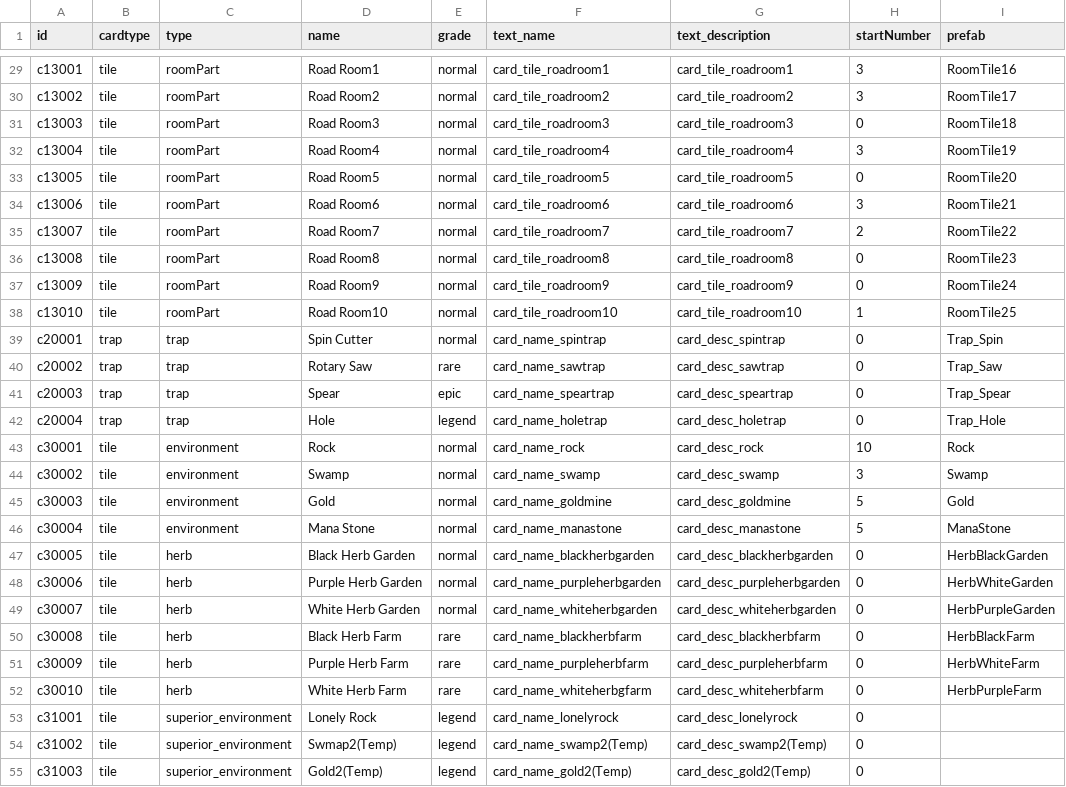
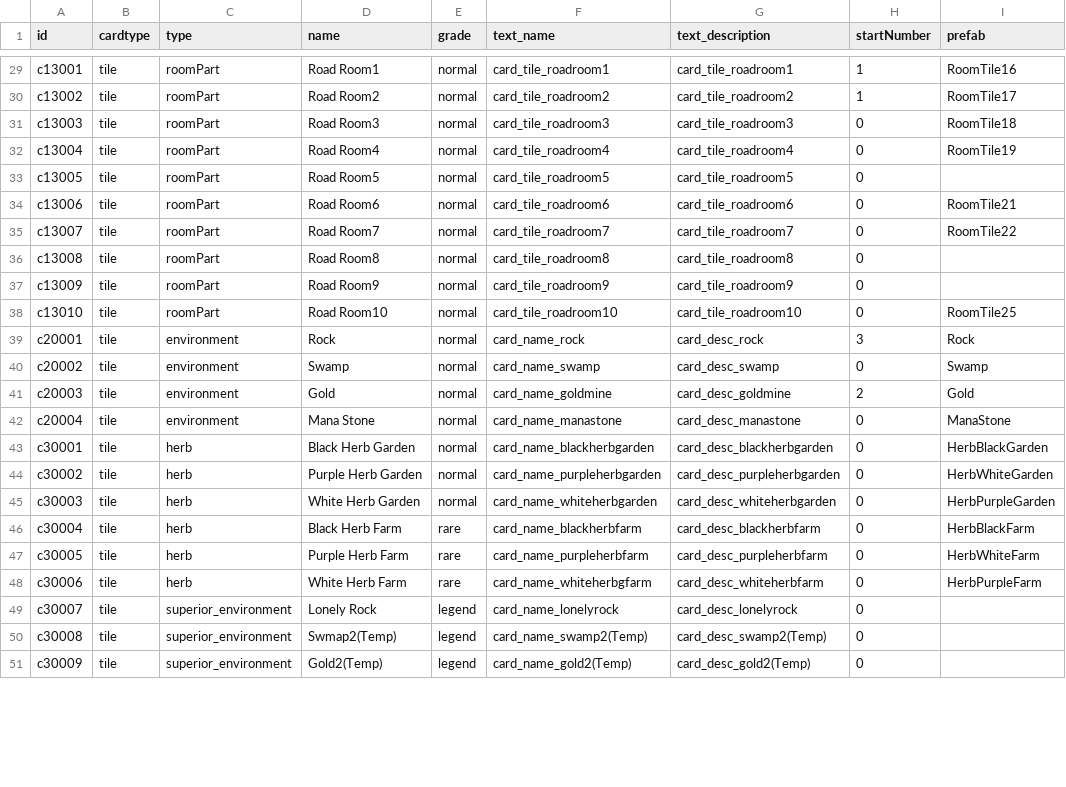
Before and after one commit to kio972/Project_DefenceMaking, a CSV file: Assets/Resources/Data/deckList.csv, drawn as a sheet; only a part is shown, gaps mark what is left out; removed rows and columns are numbered as before the commit, all else as after; the diff covers the shown part only; the diff names each change by its address in the sheet, - before the commit and + after, or states it on an @@ line.

```diff
--- a/Assets/Resources/Data/deckList.csv
+++ b/Assets/Resources/Data/deckList.csv
-H29:H30 (startNumber): 3
+H29:H30 (startNumber): 1
-H32 (startNumber): 3
+H32 (startNumber): 0
-I33 (prefab): RoomTile20
+I33 (prefab): (empty)
-H34 (startNumber): 3
+H34 (startNumber): 0
-H35 (startNumber): 2
+H35 (startNumber): 0
-I36 (prefab): RoomTile23
+I36 (prefab): (empty)
-I37 (prefab): RoomTile24
+I37 (prefab): (empty)
-H38 (startNumber): 1
+H38 (startNumber): 0
-row 39: c20001 | trap | trap | Spin Cutter | normal | card_name_spintrap | card_desc_spintrap | 0 | Trap_Spin
-row 40: c20002 | trap | trap | Rotary Saw | rare | card_name_sawtrap | card_desc_sawtrap | 0 | Trap_Saw
-row 41: c20003 | trap | trap | Spear | epic | card_name_speartrap | card_desc_speartrap | 0 | Trap_Spear
-row 42: c20004 | trap | trap | Hole | legend | card_name_holetrap | card_desc_holetrap | 0 | Trap_Hole
-A39 (id): c30001
+A39 (id): c20001
-H39 (startNumber): 10
+H39 (startNumber): 3
-A40 (id): c30002
+A40 (id): c20002
-H40 (startNumber): 3
+H40 (startNumber): 0
-A41 (id): c30003
+A41 (id): c20003
-H41 (startNumber): 5
+H41 (startNumber): 2
-A42 (id): c30004
+A42 (id): c20004
-H42 (startNumber): 5
+H42 (startNumber): 0
-A43 (id): c30005
+A43 (id): c30001
-A44 (id): c30006
+A44 (id): c30002
-A45 (id): c30007
+A45 (id): c30003
-A46 (id): c30008
+A46 (id): c30004
-A47 (id): c30009
+A47 (id): c30005
-A48 (id): c30010
+A48 (id): c30006
-A49 (id): c31001
+A49 (id): c30007
-A50 (id): c31002
+A50 (id): c30008
-A51 (id): c31003
+A51 (id): c30009
```
Also changed, not shown: 4 added rows and 100 edited cells elsewhere in this file, 1 other file.
